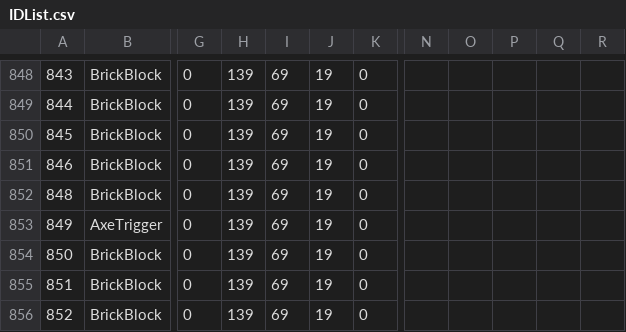
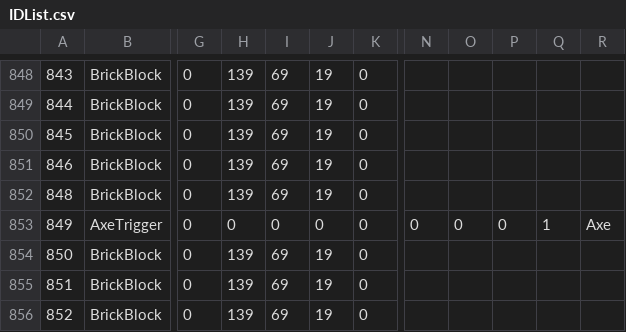
Before and after one commit to Andy87877/NTUT_OOPL_mario, a CSV file: Resources/LookUpSheet/IDList.csv, drawn as a sheet; only a part is shown, gaps mark what is left out; the diff names each change by its address in the sheet, - before the commit and + after, or states it on an @@ line.

```diff
--- a/Resources/LookUpSheet/IDList.csv
+++ b/Resources/LookUpSheet/IDList.csv
-H853: 139
+H853: 0
-I853: 69
+I853: 0
-J853: 19
+J853: 0
-N853: (empty)
+N853: 0
-O853: (empty)
+O853: 0
-P853: (empty)
+P853: 0
-Q853: (empty)
+Q853: 1
-R853: (empty)
+R853: Axe
```
Also changed, not shown: Resources/Levels/1-2.csv, Resources/Levels/8-4.csv, 40 other files.
